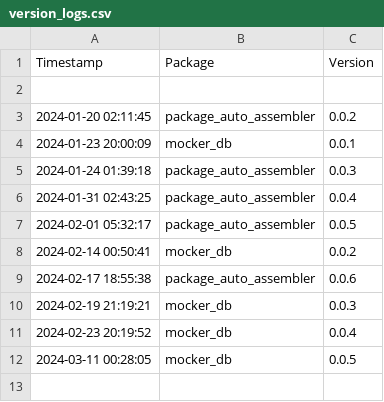
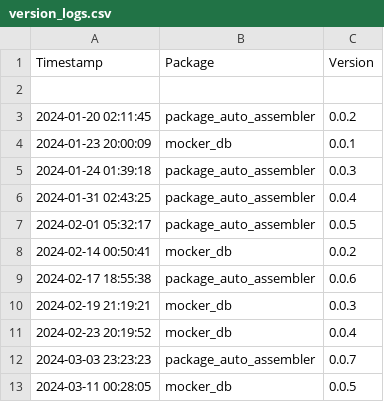
Before and after one commit to Kiril-Mordan/reusables, a CSV file: env_spec/version_logs.csv, drawn as a sheet.

```diff
--- a/env_spec/version_logs.csv
+++ b/env_spec/version_logs.csv
@@ -11,2 +11,3 @@ Timestamp,Package,Version
 2024-02-23 20:19:52,mocker_db,0.0.4
+2024-03-03 23:23:23,package_auto_assembler,0.0.7
 2024-03-11 00:28:05,mocker_db,0.0.5
```
Also changed, not shown: 19 other files.
